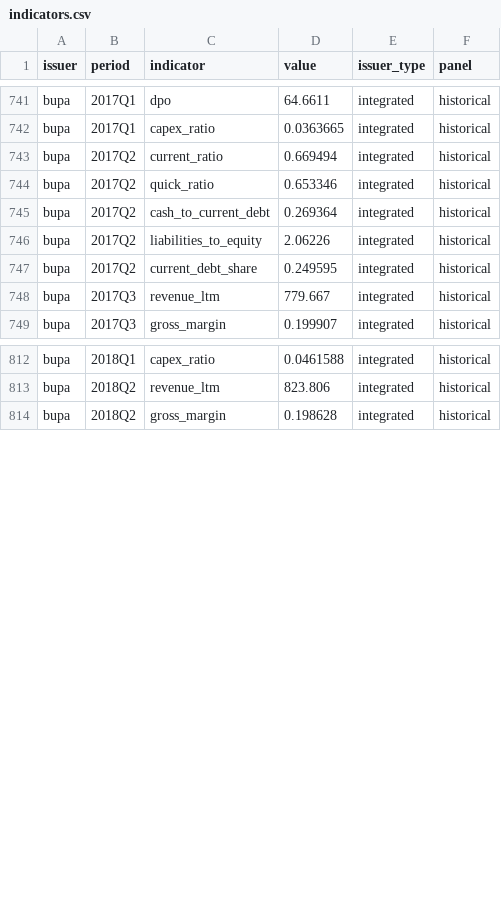
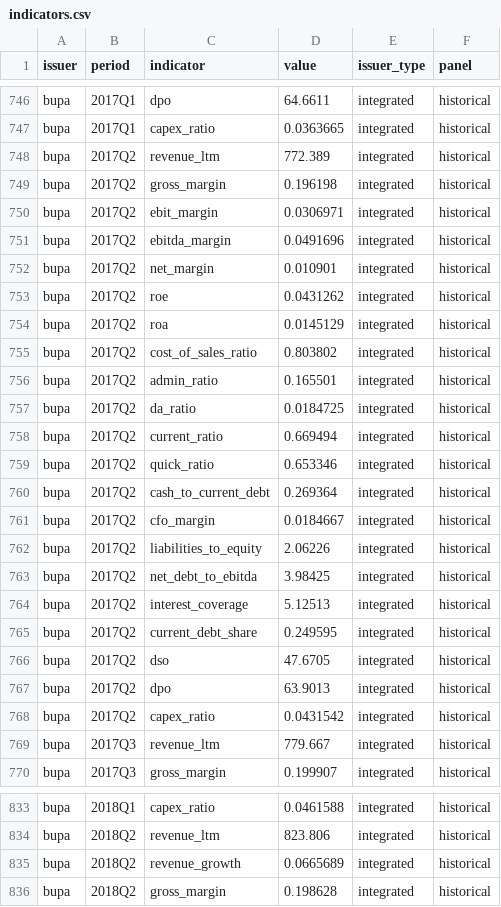
Before and after one commit to IgnacioMendozaRojas/Chile-clinics-benchmark, a CSV file: data/processed/indicators.csv, drawn as a sheet; only a part is shown, gaps mark what is left out; the diff covers the shown part only; the diff names each change by its address in the sheet, - before the commit and + after, or states it on an @@ line.

```diff
--- a/data/processed/indicators.csv
+++ b/data/processed/indicators.csv
+row 748: bupa | 2017Q2 | revenue_ltm | 772.389 | integrated | historical
+row 749: bupa | 2017Q2 | gross_margin | 0.196198 | integrated | historical
+row 750: bupa | 2017Q2 | ebit_margin | 0.0306971 | integrated | historical
+row 751: bupa | 2017Q2 | ebitda_margin | 0.0491696 | integrated | historical
+row 752: bupa | 2017Q2 | net_margin | 0.010901 | integrated | historical
+row 753: bupa | 2017Q2 | roe | 0.0431262 | integrated | historical
+row 754: bupa | 2017Q2 | roa | 0.0145129 | integrated | historical
+row 755: bupa | 2017Q2 | cost_of_sales_ratio | 0.803802 | integrated | historical
+row 756: bupa | 2017Q2 | admin_ratio | 0.165501 | integrated | historical
+row 757: bupa | 2017Q2 | da_ratio | 0.0184725 | integrated | historical
+row 761: bupa | 2017Q2 | cfo_margin | 0.0184667 | integrated | historical
+row 763: bupa | 2017Q2 | net_debt_to_ebitda | 3.98425 | integrated | historical
+row 764: bupa | 2017Q2 | interest_coverage | 5.12513 | integrated | historical
+row 766: bupa | 2017Q2 | dso | 47.6705 | integrated | historical
+row 767: bupa | 2017Q2 | dpo | 63.9013 | integrated | historical
+row 768: bupa | 2017Q2 | capex_ratio | 0.0431542 | integrated | historical
+row 835: bupa | 2018Q2 | revenue_growth | 0.0665689 | integrated | historical
```
Also changed, not shown: 8 added rows elsewhere in this file, data/processed/coverage.csv, data/processed/notes.csv, 4 other files.
